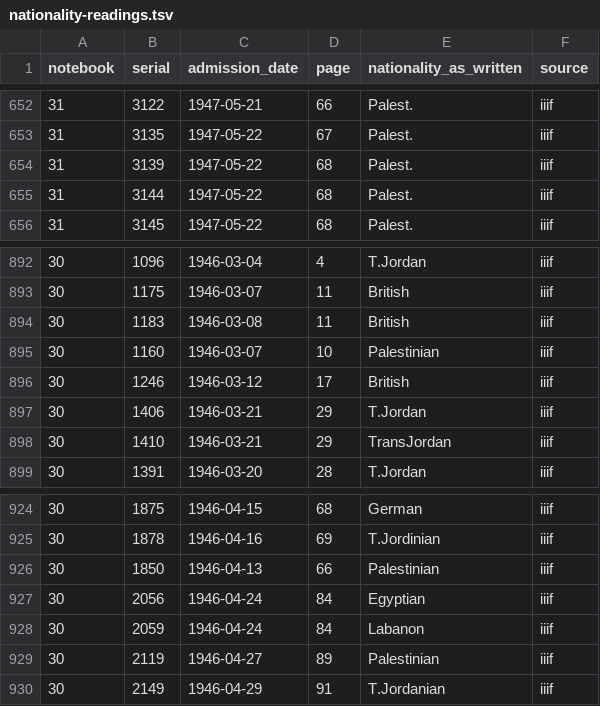
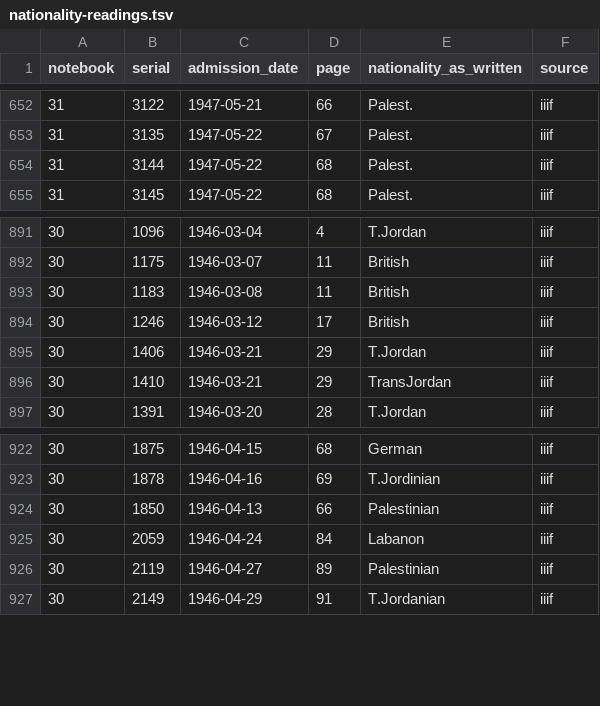
Before and after one commit to sinairusinek/Hospital-Registers, a TSV file: data/public/nationality-readings.tsv, drawn as a sheet; only a part is shown, gaps mark what is left out; the diff names each change by its address in the sheet, - before the commit and + after, or states it on an @@ line.

```diff
--- a/data/public/nationality-readings.tsv
+++ b/data/public/nationality-readings.tsv
-row 654: 31 | 3139 | 1947-05-22 | 68 | Palest. | iiif
-row 895: 30 | 1160 | 1946-03-07 | 10 | Palestinian | iiif
-row 927: 30 | 2056 | 1946-04-24 | 84 | Egyptian | iiif
```
Also changed, not shown: data/public/normalization-report.tsv.
